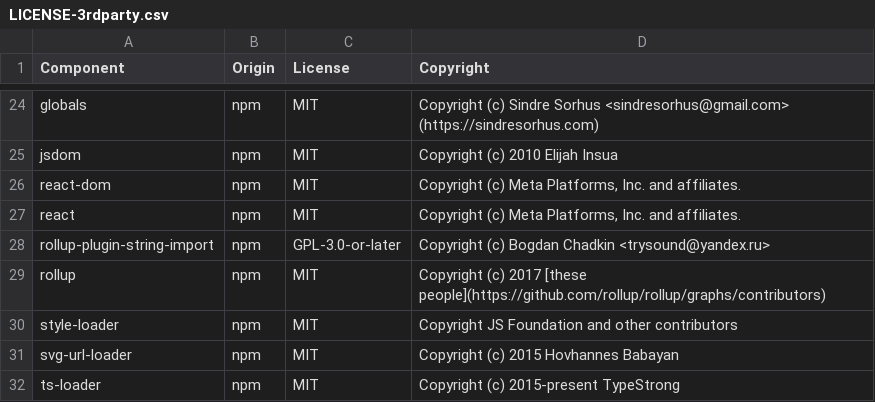
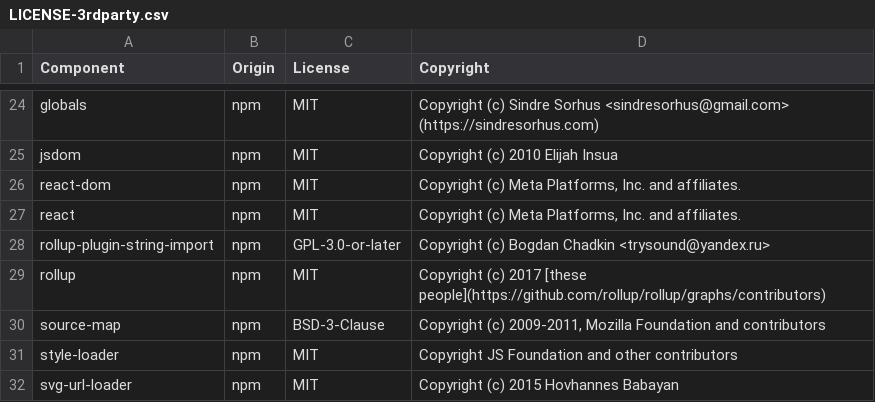
Before and after one commit to DataDog/js-instrumentation-wasm, a CSV file: LICENSE-3rdparty.csv, drawn as a sheet; only a part is shown, gaps mark what is left out; the shorter side is filled out with more unchanged rows.

```diff
--- a/LICENSE-3rdparty.csv
+++ b/LICENSE-3rdparty.csv
@@ -29,2 +29,3 @@ rollup-plugin-string-import,npm,GPL-3.0-or-later,"Copyright (c) Bogdan Chadkin <
 rollup,npm,MIT,"Copyright (c) 2017 [these people](https://github.com/rollup/rollup/graphs/contributors)"
+source-map,npm,BSD-3-Clause,"Copyright (c) 2009-2011, Mozilla Foundation and contributors"
 style-loader,npm,MIT,"Copyright JS Foundation and other contributors"
```
Also changed, not shown: 2 other files.
